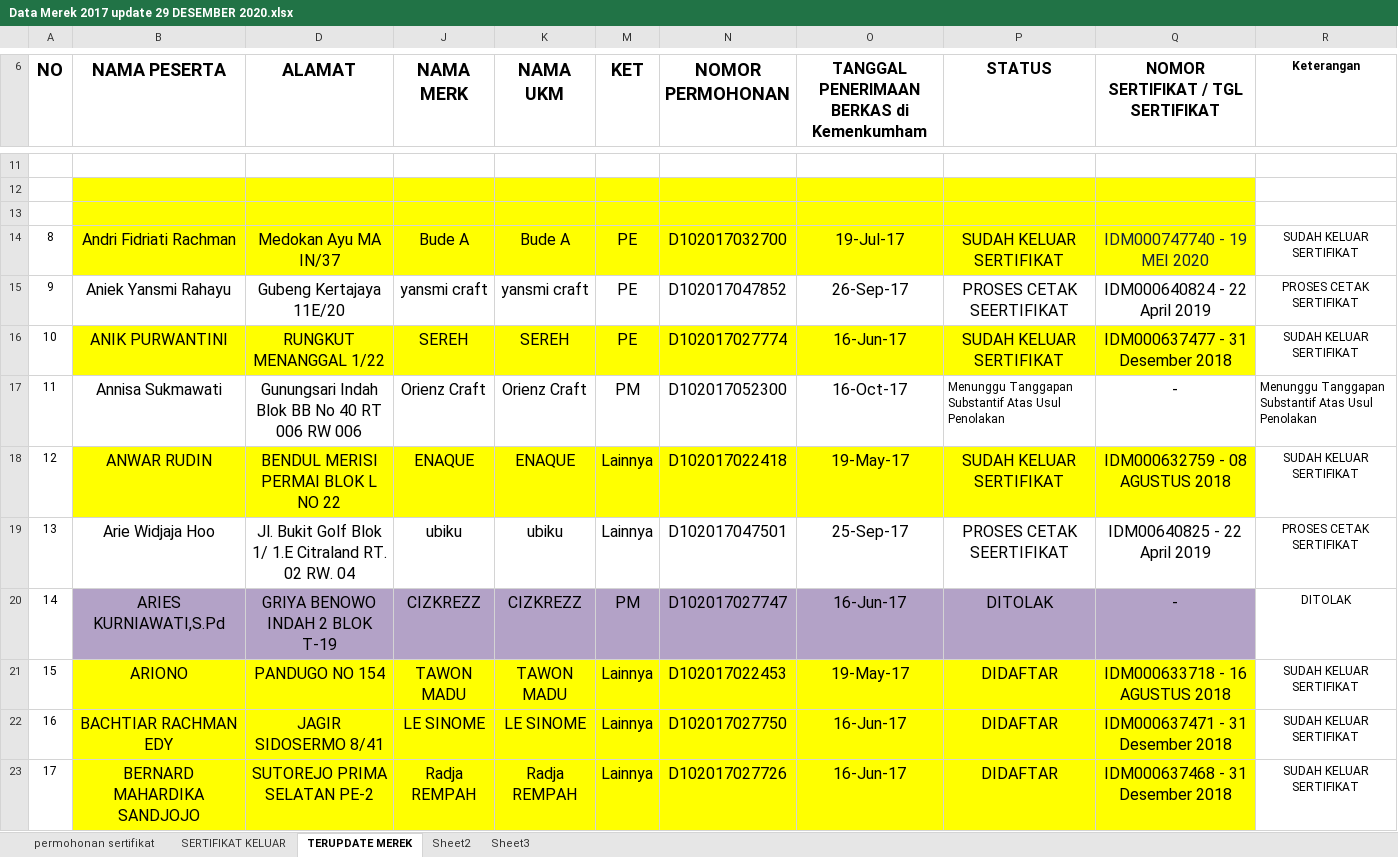
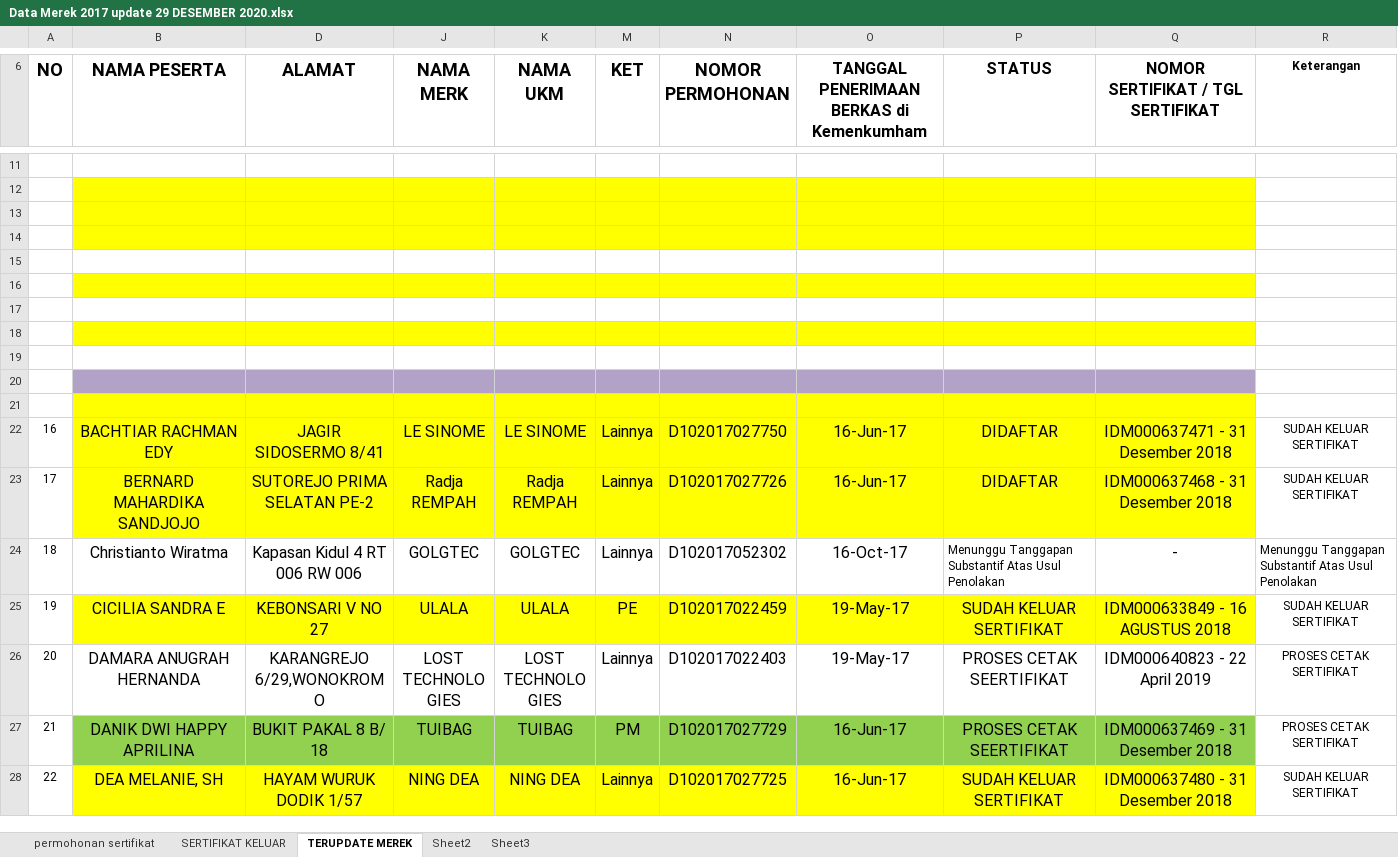
Before and after one commit to niashafira/ukm-disdag, an Excel workbook: storage/data/halal_merek/Data Merek 2017 update 29 DESEMBER 2020.xlsx, sheet TERUPDATE MEREK, drawn as a sheet; only a part is shown, gaps mark what is left out; the shorter side is filled out with more unchanged rows; values as stored, in another font and other column widths than the file's, no borders; the diff names each change by its address in the sheet, - before the commit and + after, or states it on an @@ line.

```diff
--- a/storage/data/halal_merek/Data Merek 2017 update 29 DESEMBER 2020.xlsx (sheet TERUPDATE MEREK)
+++ b/storage/data/halal_merek/Data Merek 2017 update 29 DESEMBER 2020.xlsx (sheet TERUPDATE MEREK)
-row 14: 8 | Andri Fidriati Rachman | Medokan Ayu MA IN/37 | Bude A | Bude A | PE | D102017032700 | 19-Jul-17 | SUDAH KELUAR SERTIFIKAT | IDM000747740 - 19 MEI 2020 | SUDAH KELUAR SERTIFIKAT
+row 14: (empty)
-row 15: 9 | Aniek Yansmi Rahayu | Gubeng Kertajaya 11E/20 | yansmi craft | yansmi craft | PE | D102017047852 | 26-Sep-17 | PROSES CETAK SEERTIFIKAT | IDM000640824 - 22 April 2019 | PROSES CETAK SERTIFIKAT
+row 15: (empty)
-row 16: 10 | ANIK PURWANTINI | RUNGKUT MENANGGAL 1/22 | SEREH | SEREH | PE | D102017027774 | 16-Jun-17 | SUDAH KELUAR SERTIFIKAT | IDM000637477 - 31 Desember 2018 | SUDAH KELUAR SERTIFIKAT
+row 16: (empty)
-row 17: 11 | Annisa Sukmawati | Gunungsari Indah Blok BB No 40 RT 006 RW 006 | Orienz Craft | Orienz Craft | PM | D102017052300 | 16-Oct-17 | Menunggu Tanggapan Substantif Atas Usul Penolakan | - | Menunggu Tanggapan Substantif Atas Usul Penolakan
+row 17: (empty)
-row 18: 12 | ANWAR RUDIN | BENDUL MERISI PERMAI BLOK L NO 22 | ENAQUE | ENAQUE | Lainnya | D102017022418 | 19-May-17 | SUDAH KELUAR SERTIFIKAT | IDM000632759 - 08 AGUSTUS 2018 | SUDAH KELUAR SERTIFIKAT
+row 18: (empty)
-row 19: 13 | Arie Widjaja Hoo | Jl. Bukit Golf Blok 1/ 1.E Citraland RT. 02 RW. 04 | ubiku | ubiku | Lainnya | D102017047501 | 25-Sep-17 | PROSES CETAK SEERTIFIKAT | IDM00640825 - 22 April 2019 | PROSES CETAK SERTIFIKAT
+row 19: (empty)
-row 20: 14 | ARIES KURNIAWATI,S.Pd | GRIYA BENOWO INDAH 2 BLOK T-19 | CIZKREZZ | CIZKREZZ | PM | D102017027747 | 16-Jun-17 | DITOLAK | - | DITOLAK
+row 20: (empty)
-row 21: 15 | ARIONO | PANDUGO NO 154 | TAWON MADU | TAWON MADU | Lainnya | D102017022453 | 19-May-17 | DIDAFTAR | IDM000633718 - 16 AGUSTUS 2018 | SUDAH KELUAR SERTIFIKAT
+row 21: (empty)
```
Also changed, not shown: hidden cells, storage/data/halal_merek/DATA MEREK HALAL CAMPUR LENGKAP.xlsx, 4 other files.
